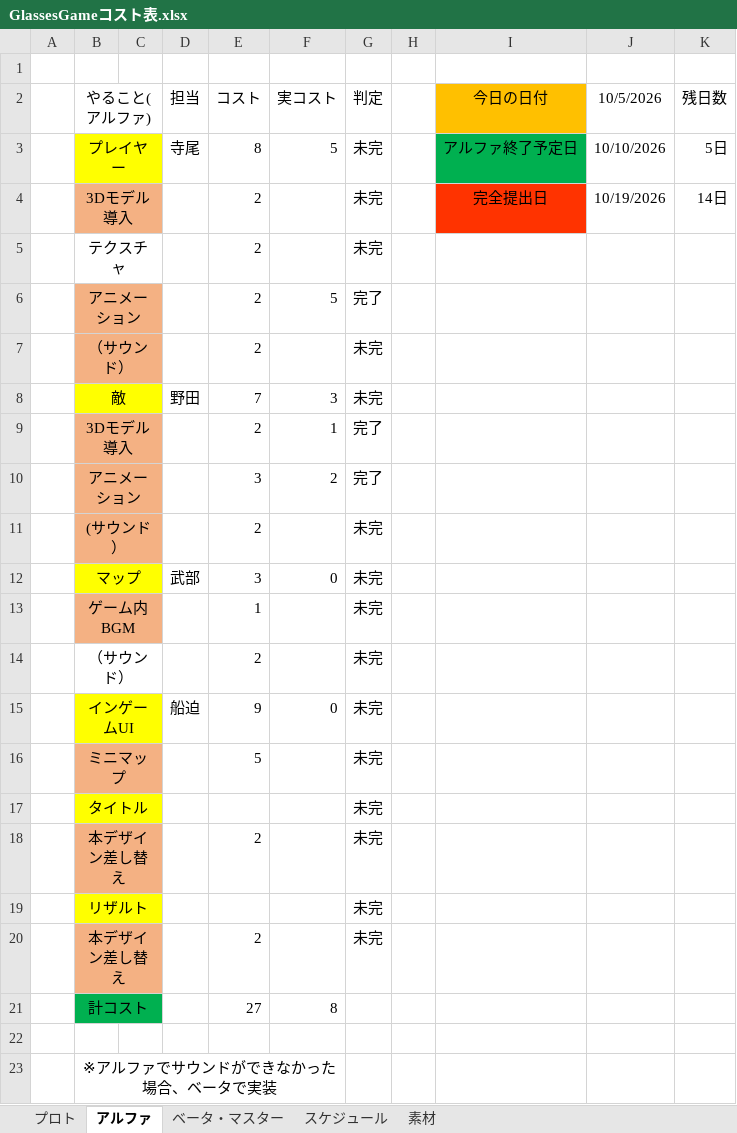
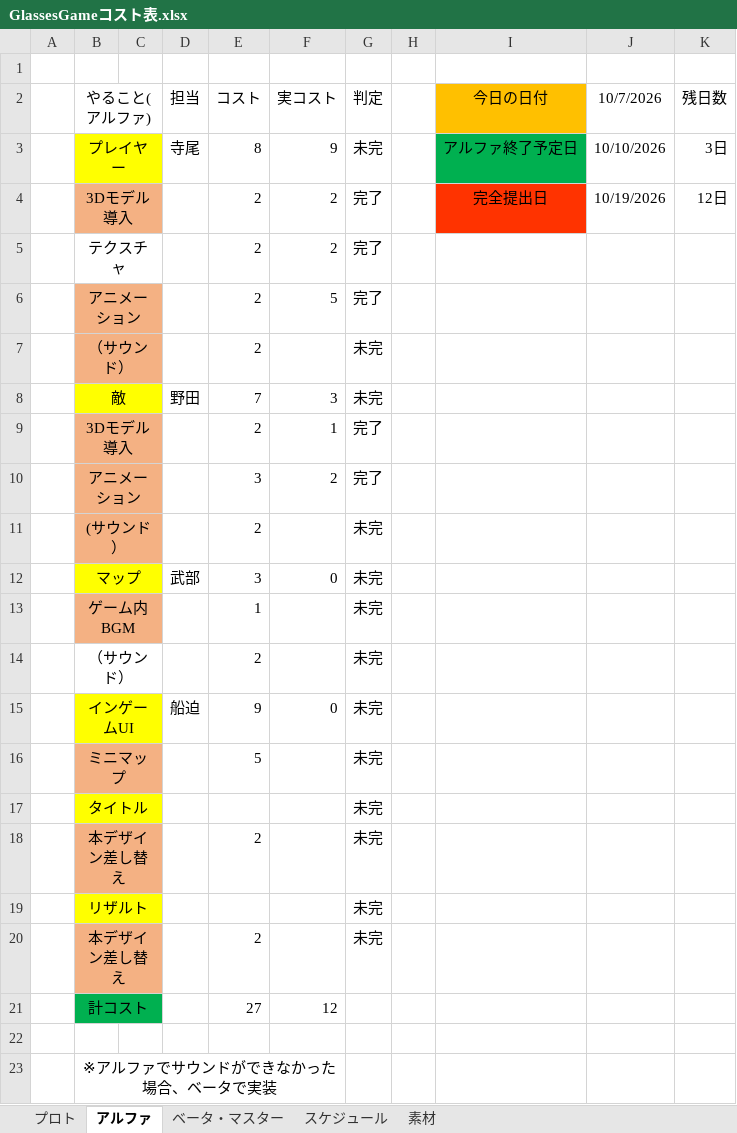
Before and after one commit to FunasakoYuga/GlassesGame, an Excel workbook: GlassesGameコスト表.xlsx, sheet アルファ, drawn as a sheet; values as stored, in another font and other column widths than the file's, no borders; the diff names each change by its address in the sheet, - before the commit and + after, or states it on an @@ line.

Commit message:
コスト表

```diff
--- a/GlassesGameコスト表.xlsx (sheet アルファ)
+++ b/GlassesGameコスト表.xlsx (sheet アルファ)
-J2: 10/5/2026
+J2: 10/7/2026
-F3 (実コスト): 5
+F3 (実コスト): 9
-K3 (残日数): 5日
+K3 (残日数): 3日
-F4:F5 (実コスト): (empty)
+F4:F5 (実コスト): 2
-G4:G5 (判定): 未完
+G4:G5 (判定): 完了
-K4 (残日数): 14日
+K4 (残日数): 12日
-F21 (実コスト): 8
+F21 (実コスト): 12
```
Also changed, not shown: sheet プロト, sheet ベータ・マスター.
